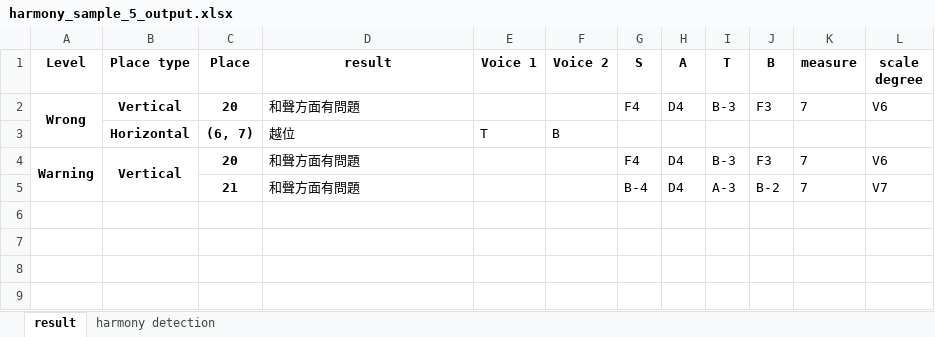
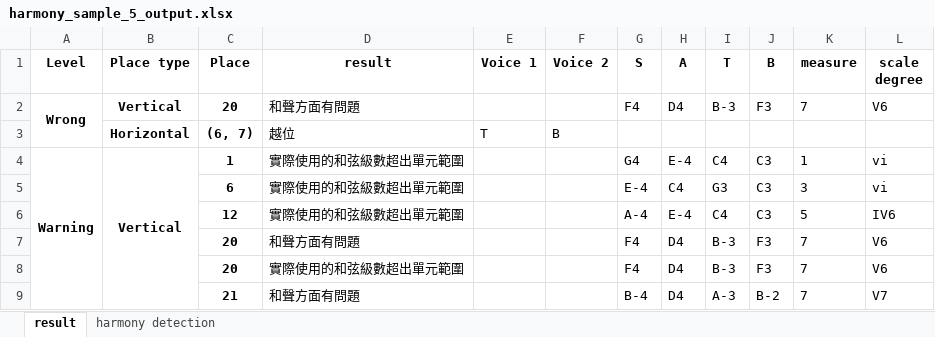
Before and after one commit to clarelinzx/crispy-checker, an Excel workbook: output/harmony_sample_5_output.xlsx, sheet result, drawn as a sheet; values as stored, in another font and other column widths than the file's, no borders; removed rows and columns are numbered as before the commit, all else as after; the diff names each change by its address in the sheet, - before the commit and + after, or states it on an @@ line.

```diff
--- a/output/harmony_sample_5_output.xlsx (sheet result)
+++ b/output/harmony_sample_5_output.xlsx (sheet result)
+row 4: Warning | Vertical | 1 | 實際使用的和弦級數超出單元範圍 |  |  | G4 | E-4 | C4 | C3 | 1 | vi
+row 5:  |  | 6 | 實際使用的和弦級數超出單元範圍 |  |  | E-4 | C4 | G3 | C3 | 3 | vi
+row 6:  |  | 12 | 實際使用的和弦級數超出單元範圍 |  |  | A-4 | E-4 | C4 | C3 | 5 | IV6
-A7 (Level): Warning
+A7 (Level): (empty)
-A4:A5 merged
-B7 (Place type): Vertical
+B7 (Place type): (empty)
-B4:B5 merged
+row 8:  |  | 20 | 實際使用的和弦級數超出單元範圍 |  |  | F4 | D4 | B-3 | F3 | 7 | V6
```
Also changed, not shown: sheet harmony detection, output/harmony_sample_0_output.xlsx, output/harmony_sample_10_output.xlsx, 44 other files.
